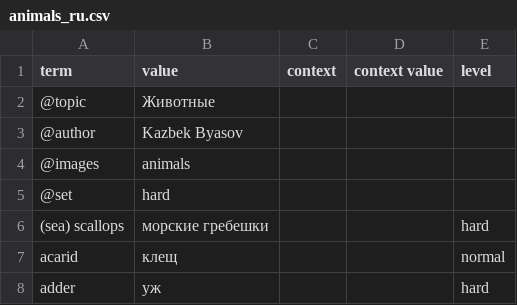
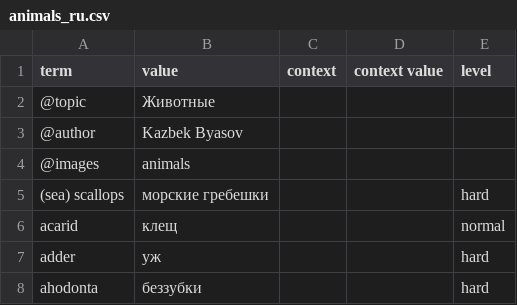
Before and after one commit to nmb10/sorat_translations, a CSV file: main/ru/animals_ru.csv, drawn as a sheet; only a part is shown; the shorter side is filled out with more unchanged rows; the diff names each change by its address in the sheet, - before the commit and + after, or states it on an @@ line.

```diff
--- a/main/ru/animals_ru.csv
+++ b/main/ru/animals_ru.csv
-row 5: @set | hard
```
Also changed, not shown: main/dig/misc_dig.csv, main/dig/plants_dig.csv, 54 other files.
